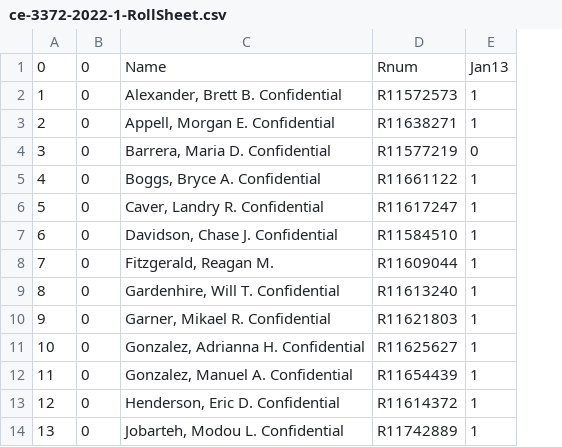
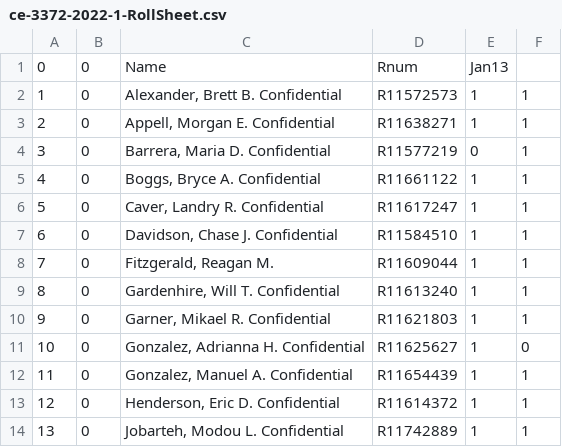
Before and after one commit to dustykat/ce-3372-webroot, a CSV file: ce-3372-2022-1-RollSheet.csv, drawn as a sheet; only a part is shown; the diff names each change by its address in the sheet, - before the commit and + after, or states it on an @@ line.

```diff
--- a/ce-3372-2022-1-RollSheet.csv
+++ b/ce-3372-2022-1-RollSheet.csv
+column F, rows 2-14: 1 | 1 | 1 | 1 | 1 | 1 | 1 | 1 | 1 | 0 | 1 | 1 | 1
```
Also changed, not shown: 7 other files.
